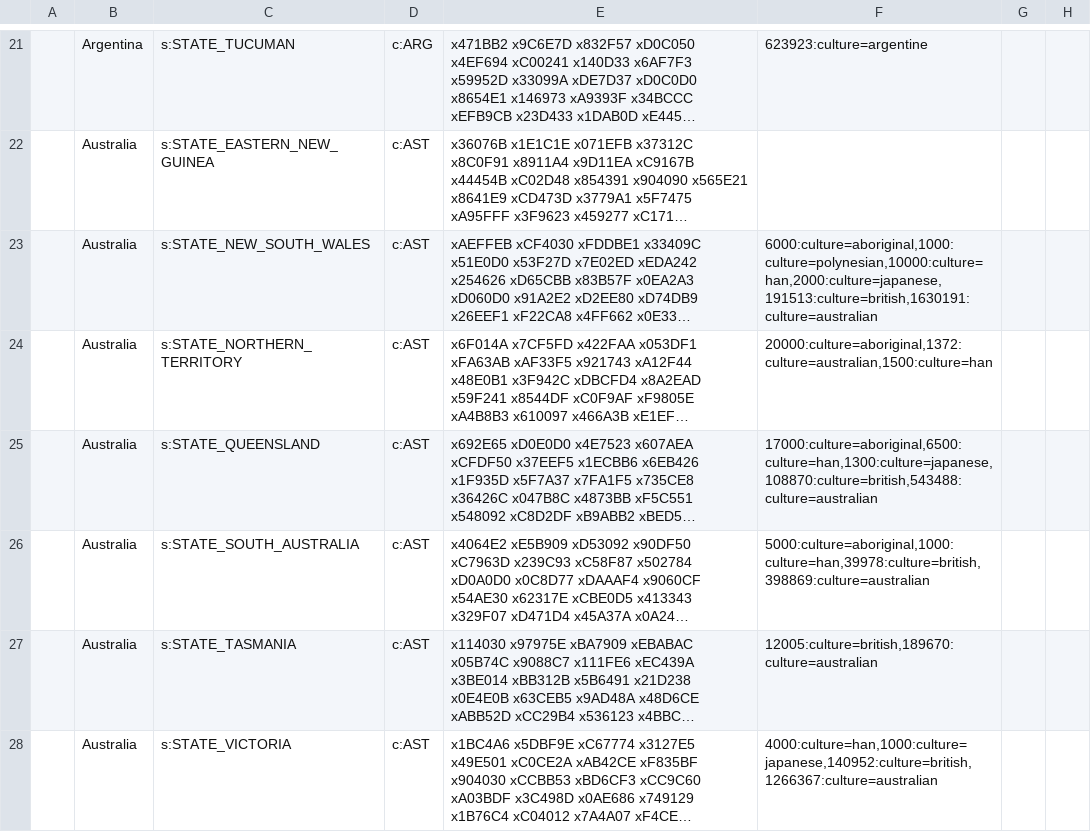
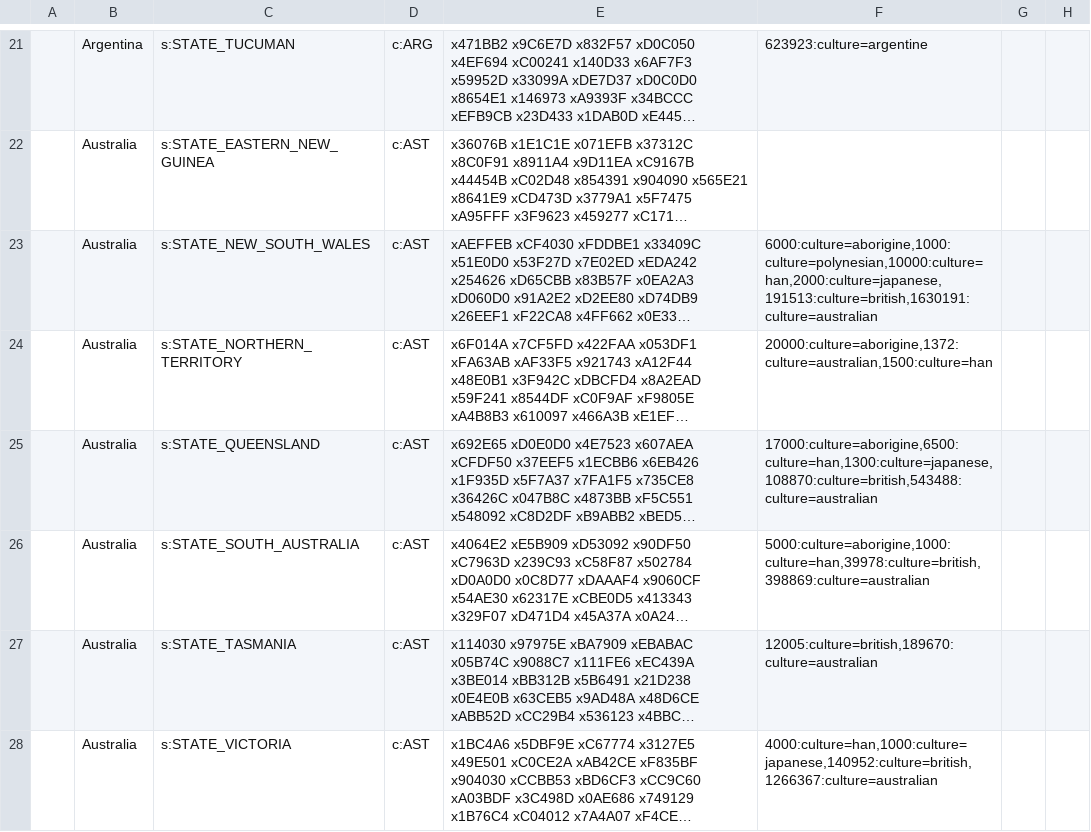
Before and after one commit to AlexJFDev/Vic3-World-War-One-Mod, a CSV file: scripts/data/state_ownership.csv, drawn as a sheet; only a part is shown, gaps mark what is left out; long unchanged cells end in …; the diff covers the shown part only; the diff names each change by its address in the sheet, - before the commit and + after, or states it on an @@ line.

Commit message:
Updated history data

```diff
--- a/scripts/data/state_ownership.csv
+++ b/scripts/data/state_ownership.csv
-F23: 6000:culture=aboriginal,1000:culture=polynesian,10000:culture=han,2000:culture=japanese,191513:culture=british,1630191:culture=australian
+F23: 6000:culture=aborigine,1000:culture=polynesian,10000:culture=han,2000:culture=japanese,191513:culture=british,1630191:culture=australian
-F24: 20000:culture=aboriginal,1372:culture=australian,1500:culture=han
+F24: 20000:culture=aborigine,1372:culture=australian,1500:culture=han
-F25: 17000:culture=aboriginal,6500:culture=han,1300:culture=japanese,108870:culture=british,543488:culture=australian
+F25: 17000:culture=aborigine,6500:culture=han,1300:culture=japanese,108870:culture=british,543488:culture=australian
-F26: 5000:culture=aboriginal,1000:culture=han,39978:culture=british,398869:culture=australian
+F26: 5000:culture=aborigine,1000:culture=han,39978:culture=british,398869:culture=australian
```
Also changed, not shown: 19 edited cells elsewhere in this file, 4 other files.
